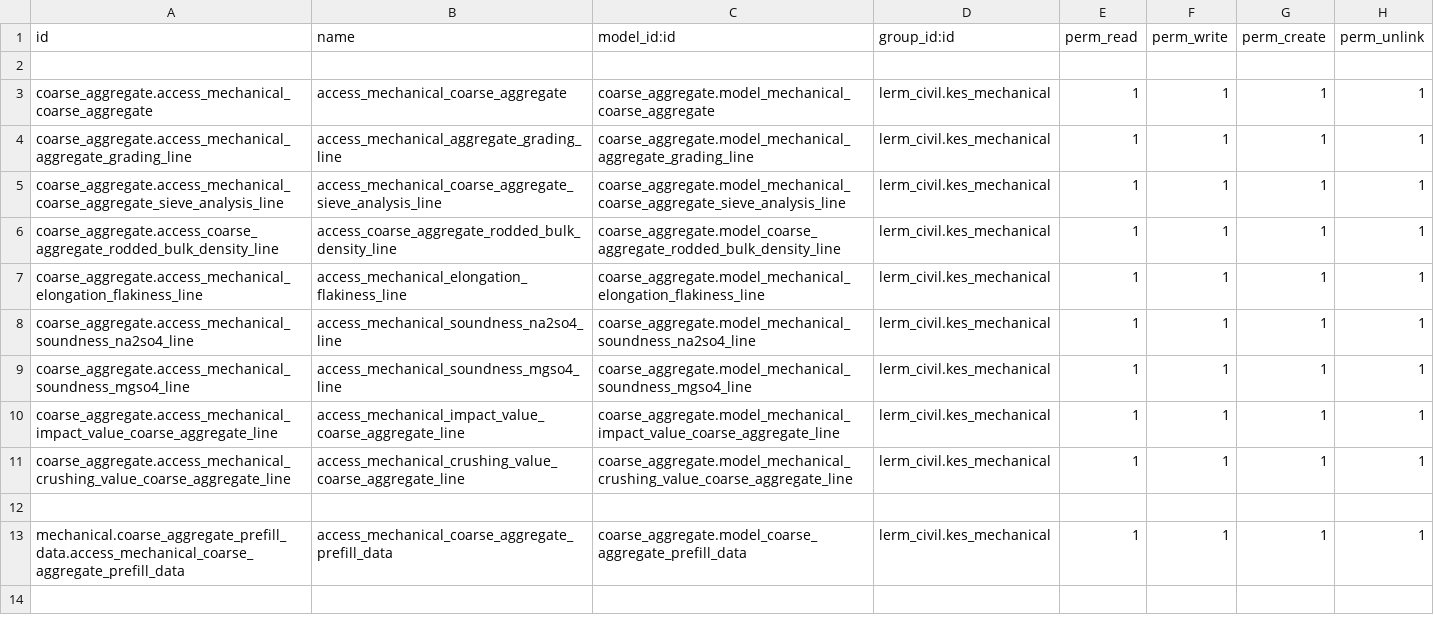
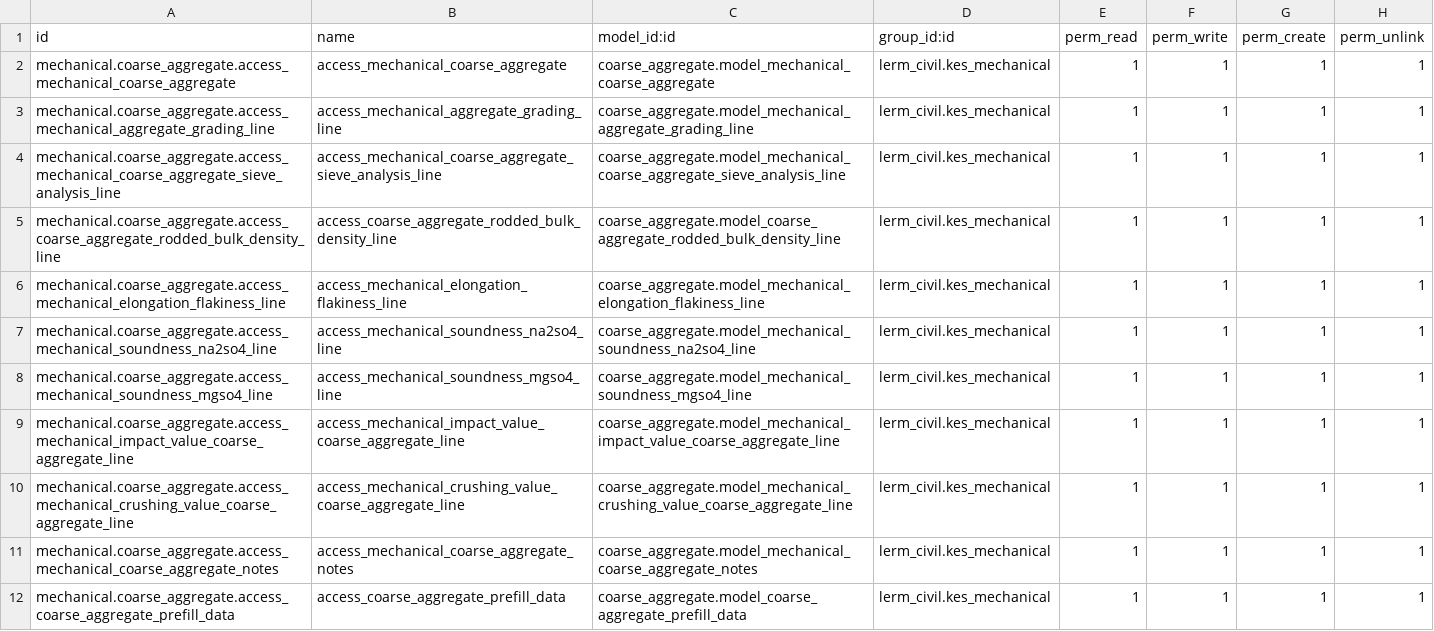
Before and after one commit to Usman-Shaikhnag/lerm_civil_products, a CSV file: coarse_aggregate/security/ir.model.access.csv, drawn as a sheet.

```diff
--- a/coarse_aggregate/security/ir.model.access.csv
+++ b/coarse_aggregate/security/ir.model.access.csv
@@ -1,13 +1,12 @@
 id,name,model_id:id,group_id:id,perm_read,perm_write,perm_create,perm_unlink
-
-coarse_aggregate.access_mechanical_coarse_aggregate,access_mechanical_coarse_aggregate,coarse_aggregate.model_mechanical_coarse_aggregate,lerm_civil.kes_mechanical,1,1,1,1
-coarse_aggregate.access_mechanical_aggregate_grading_line,access_mechanical_aggregate_grading_line,coarse_aggregate.model_mechanical_aggregate_grading_line,lerm_civil.kes_mechanical,1,1,1,1
-coarse_aggregate.access_mechanical_coarse_aggregate_sieve_analysis_line,access_mechanical_coarse_aggregate_sieve_analysis_line,coarse_aggregate.model_mechanical_coarse_aggregate_sieve_analysis_line,lerm_civil.kes_mechanical,1,1,1,1
-coarse_aggregate.access_coarse_aggregate_rodded_bulk_density_line,access_coarse_aggregate_rodded_bulk_density_line,coarse_aggregate.model_coarse_aggregate_rodded_bulk_density_line,lerm_civil.kes_mechanical,1,1,1,1
-coarse_aggregate.access_mechanical_elongation_flakiness_line,access_mechanical_elongation_flakiness_line,coarse_aggregate.model_mechanical_elongation_flakiness_line,lerm_civil.kes_mechanical,1,1,1,1
-coarse_aggregate.access_mechanical_soundness_na2so4_line,access_mechanical_soundness_na2so4_line,coarse_aggregate.model_mechanical_soundness_na2so4_line,lerm_civil.kes_mechanical,1,1,1,1
-coarse_aggregate.access_mechanical_soundness_mgso4_line,access_mechanical_soundness_mgso4_line,coarse_aggregate.model_mechanical_soundness_mgso4_line,lerm_civil.kes_mechanical,1,1,1,1
-coarse_aggregate.access_mechanical_impact_value_coarse_aggregate_line,access_mechanical_impact_value_coarse_aggregate_line,coarse_aggregate.model_mechanical_impact_value_coarse_aggregate_line,lerm_civil.kes_mechanical,1,1,1,1
-coarse_aggregate.access_mechanical_crushing_value_coarse_aggregate_line,access_mechanical_crushing_value_coarse_aggregate_line,coarse_aggregate.model_mechanical_crushing_value_coarse_aggregate_line,lerm_civil.kes_mechanical,1,1,1,1
-
-mechanical.coarse_aggregate_prefill_data.access_mechanical_coarse_aggregate_prefill_data,access_mechanical_coarse_aggregate_prefill_data,coarse_aggregate.model_coarse_aggregate_prefill_data,lerm_civil.kes_mechanical,1,1,1,1
+mechanical.coarse_aggregate.access_mechanical_coarse_aggregate,access_mechanical_coarse_aggregate,coarse_aggregate.model_mechanical_coarse_aggregate,lerm_civil.kes_mechanical,1,1,1,1
+mechanical.coarse_aggregate.access_mechanical_aggregate_grading_line,access_mechanical_aggregate_grading_line,coarse_aggregate.model_mechanical_aggregate_grading_line,lerm_civil.kes_mechanical,1,1,1,1
+mechanical.coarse_aggregate.access_mechanical_coarse_aggregate_sieve_analysis_line,access_mechanical_coarse_aggregate_sieve_analysis_line,coarse_aggregate.model_mechanical_coarse_aggregate_sieve_analysis_line,lerm_civil.kes_mechanical,1,1,1,1
+mechanical.coarse_aggregate.access_coarse_aggregate_rodded_bulk_density_line,access_coarse_aggregate_rodded_bulk_density_line,coarse_aggregate.model_coarse_aggregate_rodded_bulk_density_line,lerm_civil.kes_mechanical,1,1,1,1
+mechanical.coarse_aggregate.access_mechanical_elongation_flakiness_line,access_mechanical_elongation_flakiness_line,coarse_aggregate.model_mechanical_elongation_flakiness_line,lerm_civil.kes_mechanical,1,1,1,1
+mechanical.coarse_aggregate.access_mechanical_soundness_na2so4_line,access_mechanical_soundness_na2so4_line,coarse_aggregate.model_mechanical_soundness_na2so4_line,lerm_civil.kes_mechanical,1,1,1,1
+mechanical.coarse_aggregate.access_mechanical_soundness_mgso4_line,access_mechanical_soundness_mgso4_line,coarse_aggregate.model_mechanical_soundness_mgso4_line,lerm_civil.kes_mechanical,1,1,1,1
+mechanical.coarse_aggregate.access_mechanical_impact_value_coarse_aggregate_line,access_mechanical_impact_value_coarse_aggregate_line,coarse_aggregate.model_mechanical_impact_value_coarse_aggregate_line,lerm_civil.kes_mechanical,1,1,1,1
+mechanical.coarse_aggregate.access_mechanical_crushing_value_coarse_aggregate_line,access_mechanical_crushing_value_coarse_aggregate_line,coarse_aggregate.model_mechanical_crushing_value_coarse_aggregate_line,lerm_civil.kes_mechanical,1,1,1,1
+mechanical.coarse_aggregate.access_mechanical_coarse_aggregate_notes,access_mechanical_coarse_aggregate_notes,coarse_aggregate.model_mechanical_coarse_aggregate_notes,lerm_civil.kes_mechanical,1,1,1,1
+mechanical.coarse_aggregate.access_coarse_aggregate_prefill_data,access_coarse_aggregate_prefill_data,coarse_aggregate.model_coarse_aggregate_prefill_data,lerm_civil.kes_mechanical,1,1,1,1
```
Also changed, not shown: 8 other files.
